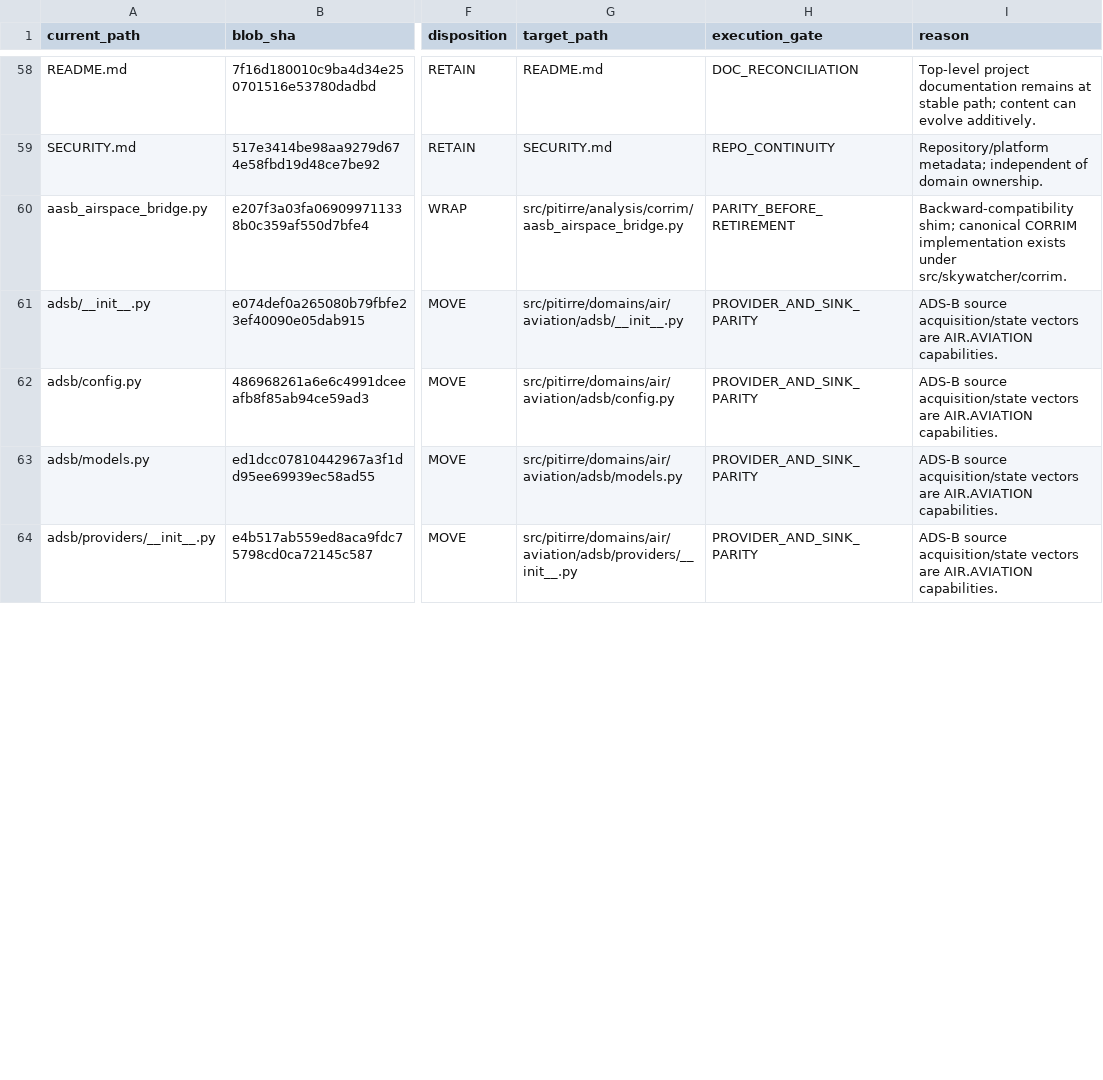
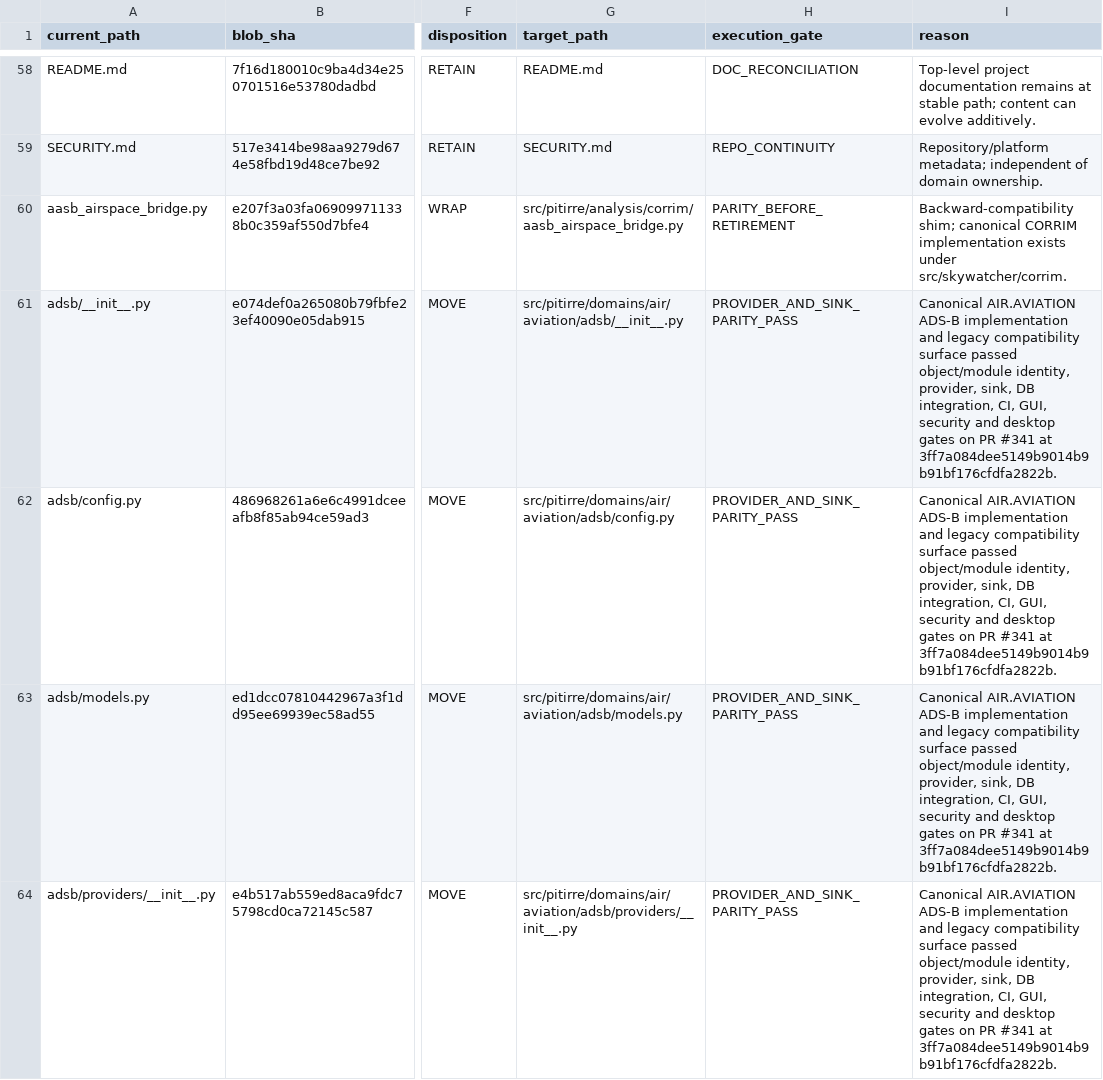
Before and after one commit to jotaele44/skywatcher-pr, a CSV file: manifests/pitirre_path_disposition.v1.csv, drawn as a sheet; only a part is shown, gaps mark what is left out; the diff covers the shown part only; the diff names each change by its address in the sheet, - before the commit and + after, or states it on an @@ line.

Commit message:
manifest(pitirre): promote ADS-B and Core storage parity rows

```diff
--- a/manifests/pitirre_path_disposition.v1.csv
+++ b/manifests/pitirre_path_disposition.v1.csv
-H61:H64 (execution_gate): PROVIDER_AND_SINK_PARITY
+H61:H64 (execution_gate): PROVIDER_AND_SINK_PARITY_PASS
-I61:I64 (reason): ADS-B source acquisition/state vectors are AIR.AVIATION capabilities.
+I61:I64 (reason): Canonical AIR.AVIATION ADS-B implementation and legacy compatibility surface passed object/module identity, provider, sink, DB integration, CI, GUI, security and desktop gates on PR #341 at 3ff7a084dee5149b9014b9b91bf176cfdfa2822b.
```
Also changed, not shown: 10 edited cells elsewhere in this file.
